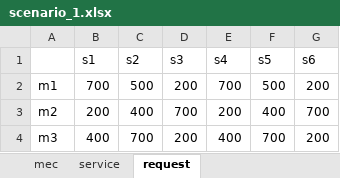
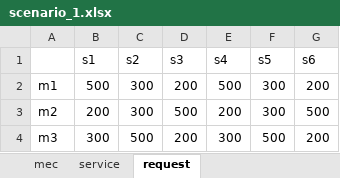
Before and after one commit to ricardoboing/MEC-LO-Simulator, an Excel workbook: Code/file/input/scenario_1.xlsx, sheet request, drawn as a sheet; values as stored, in another font and other column widths than the file's, no borders; the diff names each change by its address in the sheet, - before the commit and + after, or states it on an @@ line.

```diff
--- a/Code/file/input/scenario_1.xlsx (sheet request)
+++ b/Code/file/input/scenario_1.xlsx (sheet request)
-B2 (s1): 700
+B2 (s1): 500
-C2 (s2): 500
+C2 (s2): 300
-E2 (s4): 700
+E2 (s4): 500
-F2 (s5): 500
+F2 (s5): 300
-C3 (s2): 400
+C3 (s2): 300
-D3 (s3): 700
+D3 (s3): 500
-F3 (s5): 400
+F3 (s5): 300
-G3 (s6): 700
+G3 (s6): 500
-B4 (s1): 400
+B4 (s1): 300
-C4 (s2): 700
+C4 (s2): 500
-E4 (s4): 400
+E4 (s4): 300
-F4 (s5): 700
+F4 (s5): 500
```
Also changed, not shown: sheet service, Code/file/input/scenario_2.xlsx, Code/file/input/scenario_3.xlsx, 10 other files.
